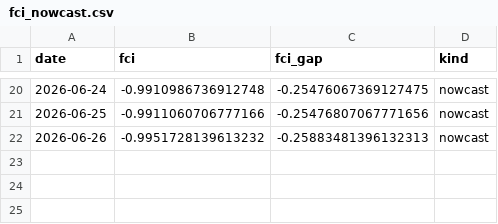
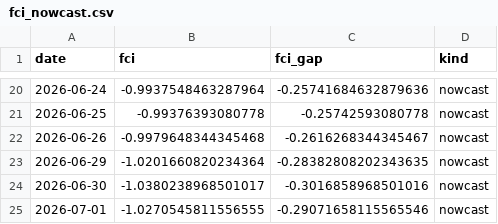
Before and after one commit to alp-simsek/fcistar, a CSV file: backend/data/output/fci_nowcast.csv, drawn as a sheet; only a part is shown, gaps mark what is left out; the diff covers the shown part only.

```diff
--- a/backend/data/output/fci_nowcast.csv
+++ b/backend/data/output/fci_nowcast.csv
@@ -20,3 +20,6 @@ date,fci,fci_gap,kind
-2026-06-24,-0.9910986736912748,-0.25476067369127475,nowcast
-2026-06-25,-0.9911060706777166,-0.25476807067771656,nowcast
-2026-06-26,-0.9951728139613232,-0.25883481396132313,nowcast
+2026-06-24,-0.9937548463287964,-0.25741684632879636,nowcast
+2026-06-25,-0.99376393080778,-0.25742593080778,nowcast
+2026-06-26,-0.9979648344345468,-0.2616268344345467,nowcast
+2026-06-29,-1.0201660820234364,-0.28382808202343635,nowcast
+2026-06-30,-1.0380238968501017,-0.3016858968501016,nowcast
+2026-07-01,-1.0270545811556555,-0.29071658115565546,nowcast
```
Also changed, not shown: 32 edited cells elsewhere in this file, backend/data/output/fci_components.csv, 2 other files.
